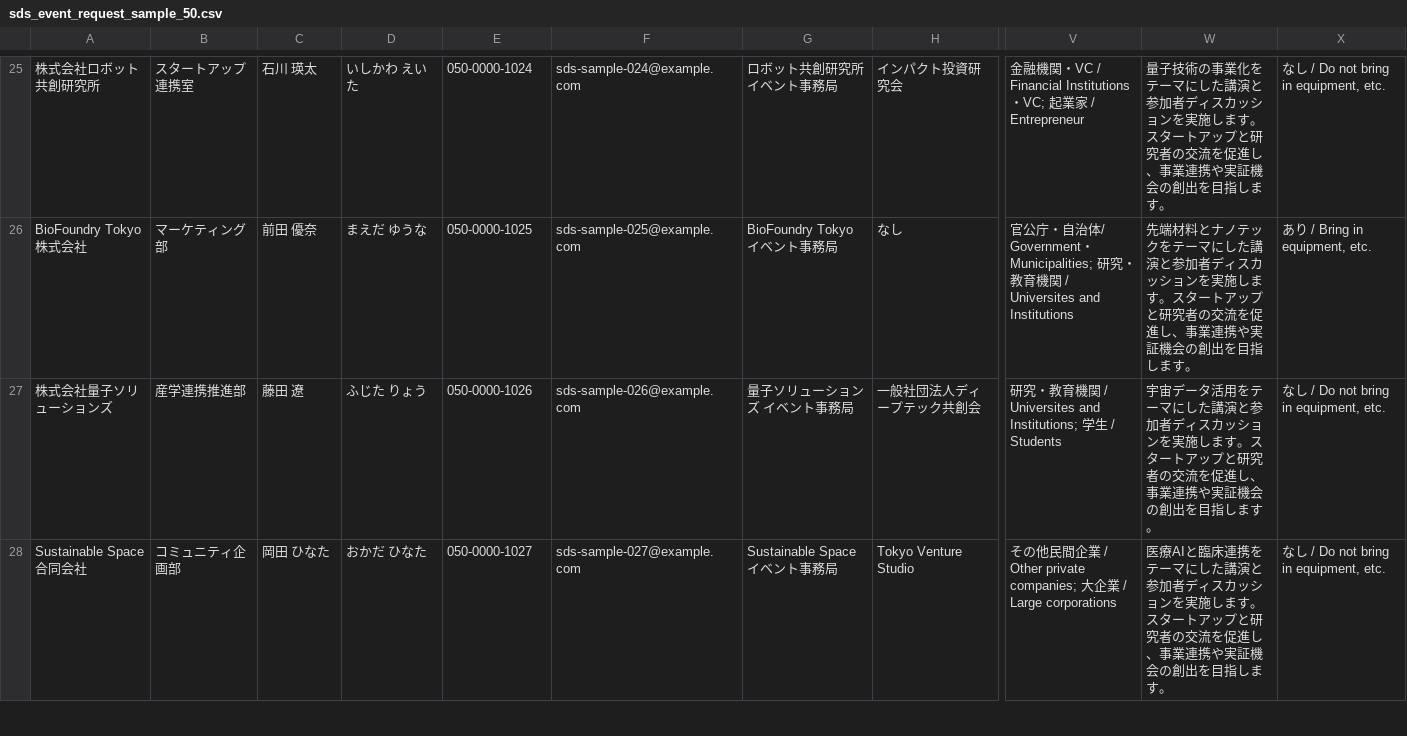
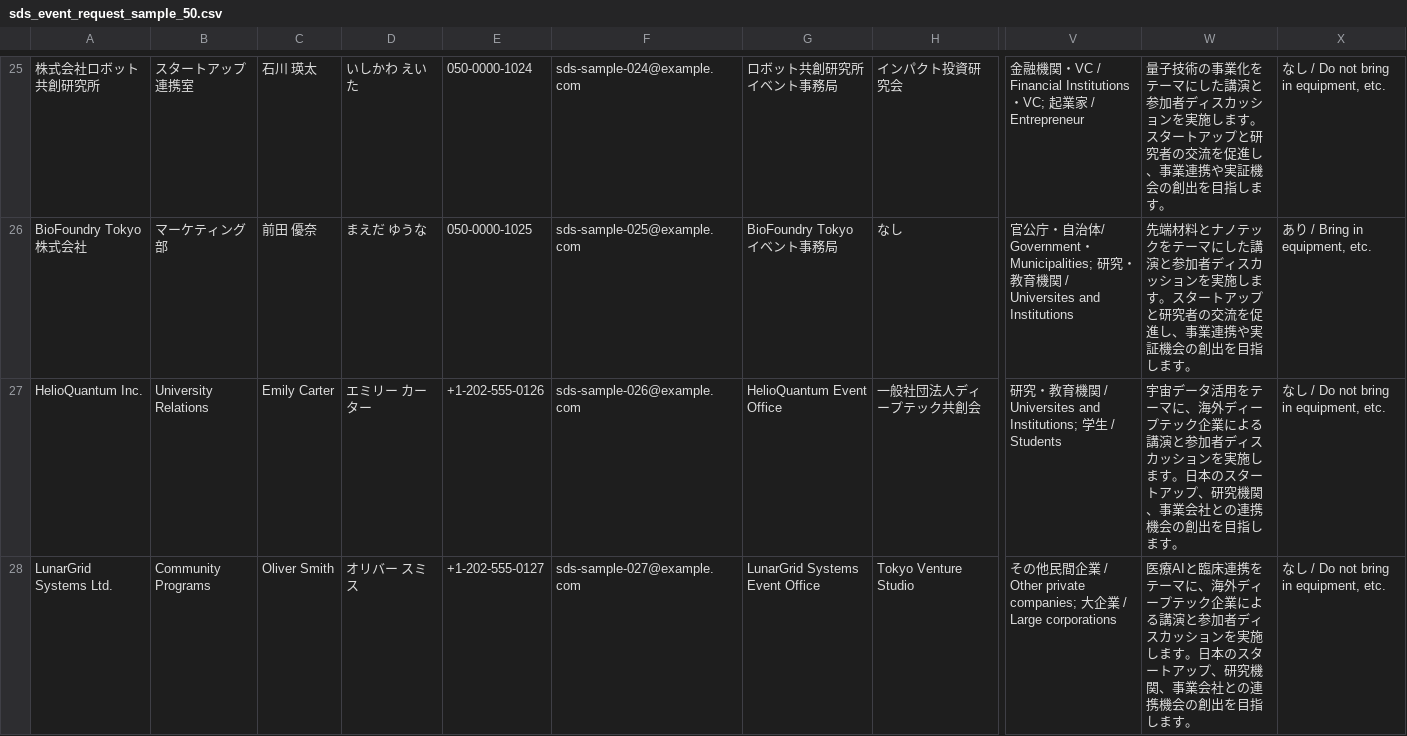
Before and after one commit to ShokoNS/aiand_moonshot_hackathon, a CSV file: public/data/sds_event_request_sample_50.csv, drawn as a sheet; only a part is shown, gaps mark what is left out; the diff covers the shown part only; the diff names each change by its address in the sheet, - before the commit and + after, or states it on an @@ line.

```diff
--- a/public/data/sds_event_request_sample_50.csv
+++ b/public/data/sds_event_request_sample_50.csv
-A27: 株式会社量子ソリューションズ
+A27: HelioQuantum Inc.
-B27: 産学連携推進部
+B27: University Relations
-C27: 藤田 遼
+C27: Emily Carter
-D27: ふじた りょう
+D27: エミリー カーター
-E27: 050-0000-1026
+E27: +1-202-555-0126
-G27: 量子ソリューションズ イベント事務局
+G27: HelioQuantum Event Office
-W27: …テーマにした講演と参加者ディスカッションを実施します。スタートアップと研究者の交流を促進し、事業連携や実証機会の創…
+W27: …テーマに、海外ディープテック企業による講演と参加者ディスカッションを実施します。日本のスタートアップ、研究機関、事業会社との連携機会の創…
-A28: Sustainable Space合同会社
+A28: LunarGrid Systems Ltd.
-B28: コミュニティ企画部
+B28: Community Programs
-C28: 岡田 ひなた
+C28: Oliver Smith
-D28: おかだ ひなた
+D28: オリバー スミス
-E28: 050-0000-1027
+E28: +1-202-555-0127
-G28: Sustainable Space イベント事務局
+G28: LunarGrid Systems Event Office
-W28: …テーマにした講演と参加者ディスカッションを実施します。スタートアップと研究者の交流を促進し、事業連携や実証機会の創…
+W28: …テーマに、海外ディープテック企業による講演と参加者ディスカッションを実施します。日本のスタートアップ、研究機関、事業会社との連携機会の創…
```
Also changed, not shown: 161 edited cells elsewhere in this file, 2 other files.
